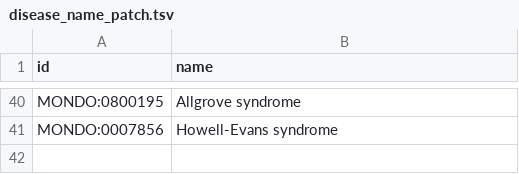
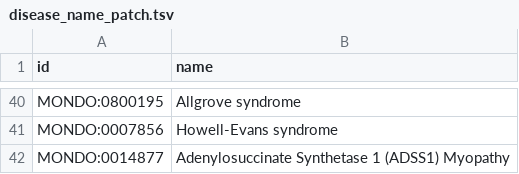
Before and after one commit to everycure-org/matrix, a TSV file: pipelines/core_entities/data/00_input/patch/disease_name_patch.tsv, drawn as a sheet; only a part is shown, gaps mark what is left out; the diff names each change by its address in the sheet, - before the commit and + after, or states it on an @@ line.

Commit message:
Update disease_name_patch.tsv for ADSS1 Myopathy

```diff
--- a/pipelines/core_entities/data/00_input/patch/disease_name_patch.tsv
+++ b/pipelines/core_entities/data/00_input/patch/disease_name_patch.tsv
+row 42: MONDO:0014877 | Adenylosuccinate Synthetase 1 (ADSS1) Myopathy
```
